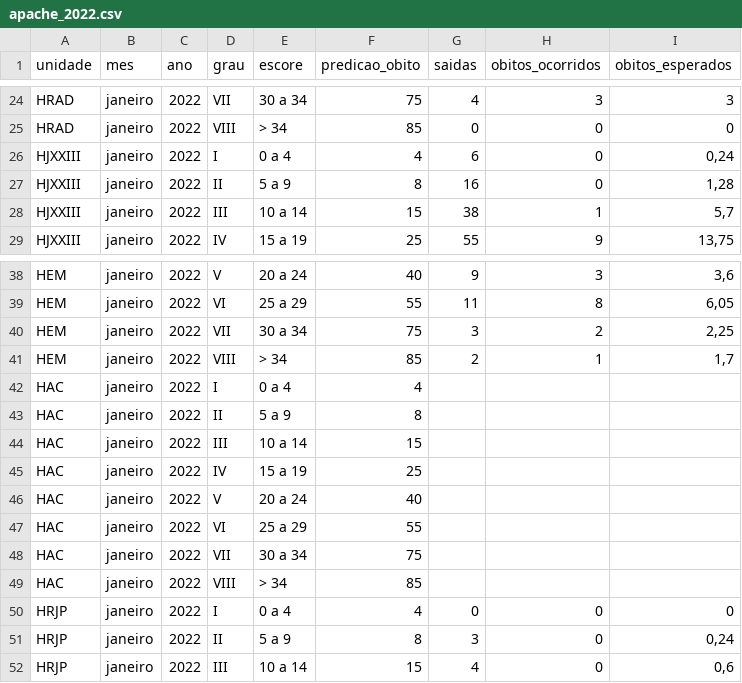
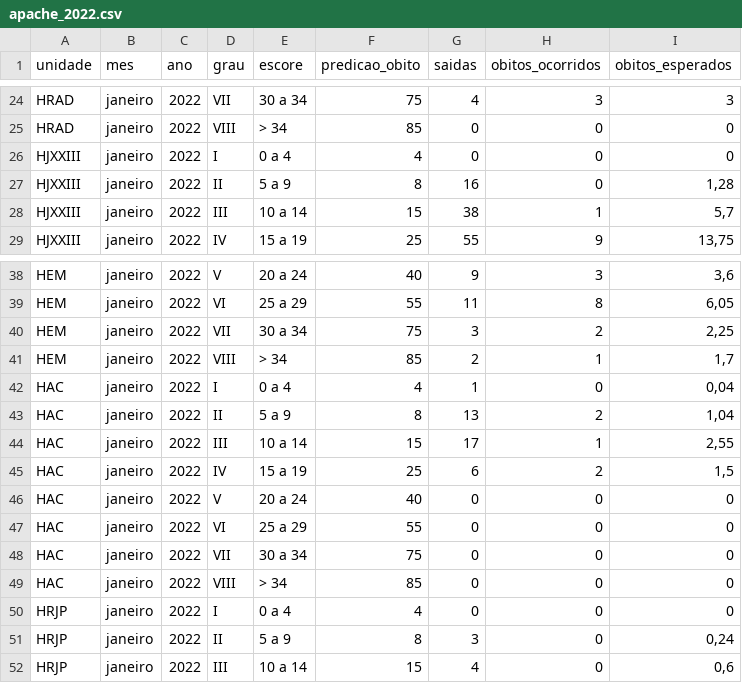
Before and after one commit to fhemig/APACHE, a CSV file: data/apache_2022.csv, drawn as a sheet; only a part is shown, gaps mark what is left out.

Commit message:
Atualização dos dados APACHE referentes ao mês de Janeiro

```diff
--- a/data/apache_2022.csv
+++ b/data/apache_2022.csv
@@ -25,3 +25,3 @@ HRAD;janeiro;2022;VII;30 a 34;75;4;3;3
 HRAD;janeiro;2022;VIII;> 34;85;0;0;0
-HJXXIII;janeiro;2022;I;0 a 4;4;6;0;0,24
+HJXXIII;janeiro;2022;I;0 a 4;4;0;0;0
 HJXXIII;janeiro;2022;II;5 a 9;8;16;0;1,28
@@ -41,10 +41,10 @@ HEM;janeiro;2022;VII;30 a 34;75;3;2;2,25
 HEM;janeiro;2022;VIII;> 34;85;2;1;1,7
-HAC;janeiro;2022;I;0 a 4;4;;;
-HAC;janeiro;2022;II;5 a 9;8;;;
-HAC;janeiro;2022;III;10 a 14;15;;;
-HAC;janeiro;2022;IV;15 a 19;25;;;
-HAC;janeiro;2022;V;20 a 24;40;;;
-HAC;janeiro;2022;VI;25 a 29;55;;;
-HAC;janeiro;2022;VII;30 a 34;75;;;
-HAC;janeiro;2022;VIII;> 34;85;;;
+HAC;janeiro;2022;I;0 a 4;4;1;0;0,04
+HAC;janeiro;2022;II;5 a 9;8;13;2;1,04
+HAC;janeiro;2022;III;10 a 14;15;17;1;2,55
+HAC;janeiro;2022;IV;15 a 19;25;6;2;1,5
+HAC;janeiro;2022;V;20 a 24;40;0;0;0
+HAC;janeiro;2022;VI;25 a 29;55;0;0;0
+HAC;janeiro;2022;VII;30 a 34;75;0;0;0
+HAC;janeiro;2022;VIII;> 34;85;0;0;0
 HRJP;janeiro;2022;I;0 a 4;4;0;0;0
```
Also changed, not shown: 1 other file.
